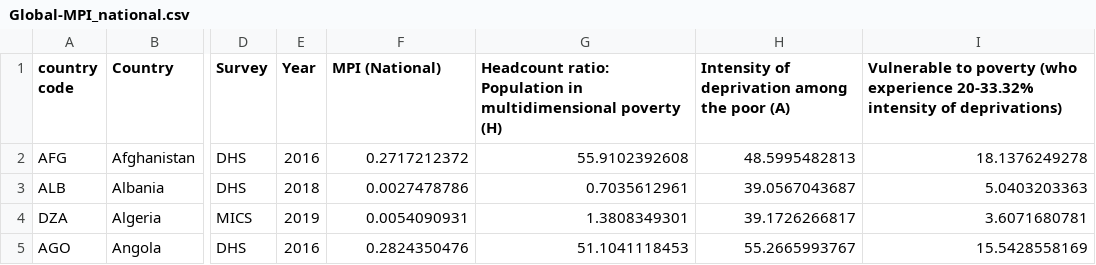
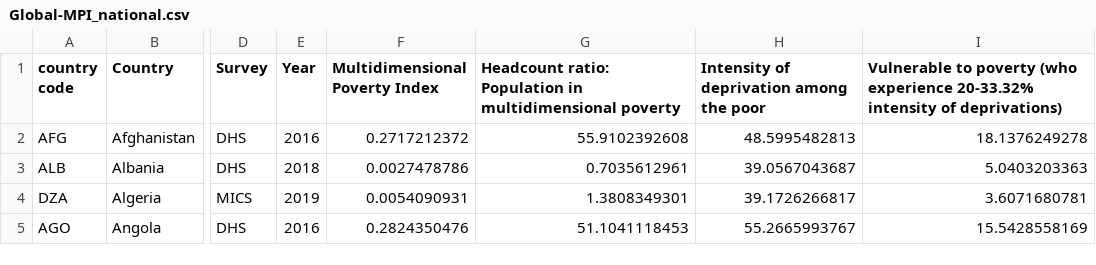
Before and after one commit to UNDP-Data/dv-MPI-poverty-index-data-repo, a CSV file: Global-MPI_national.csv, drawn as a sheet; only a part is shown, gaps mark what is left out; the diff names each change by its address in the sheet, - before the commit and + after, or states it on an @@ line.

```diff
--- a/Global-MPI_national.csv
+++ b/Global-MPI_national.csv
-F1: MPI (National)
+F1: Multidimensional Poverty Index
-G1: …multidimensional poverty (H)
+G1: …multidimensional poverty
-H1: Intensity of deprivation among the poor (A)
+H1: Intensity of deprivation among the poor
```
Also changed, not shown: Global-MPI_female.csv, Global-MPI_male.csv, 2 other files.
